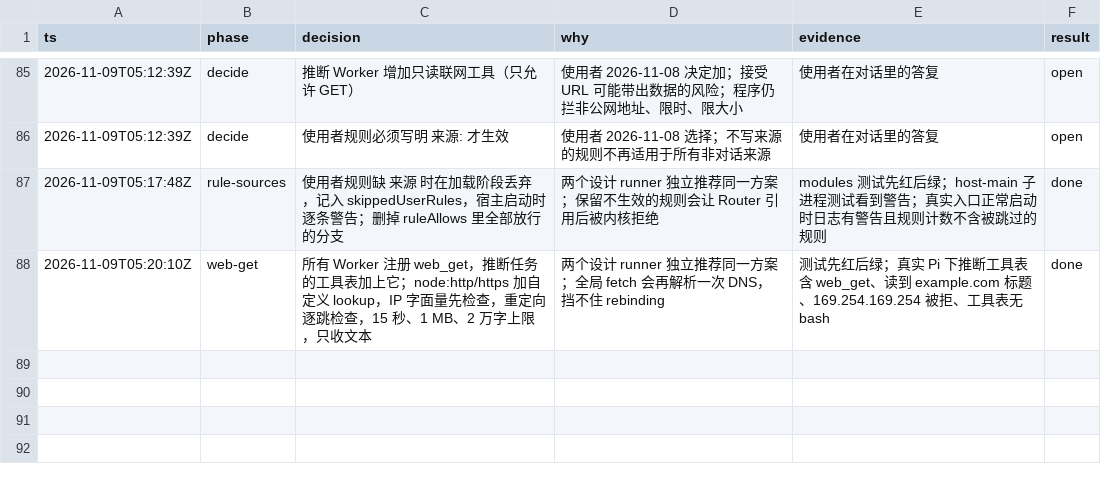
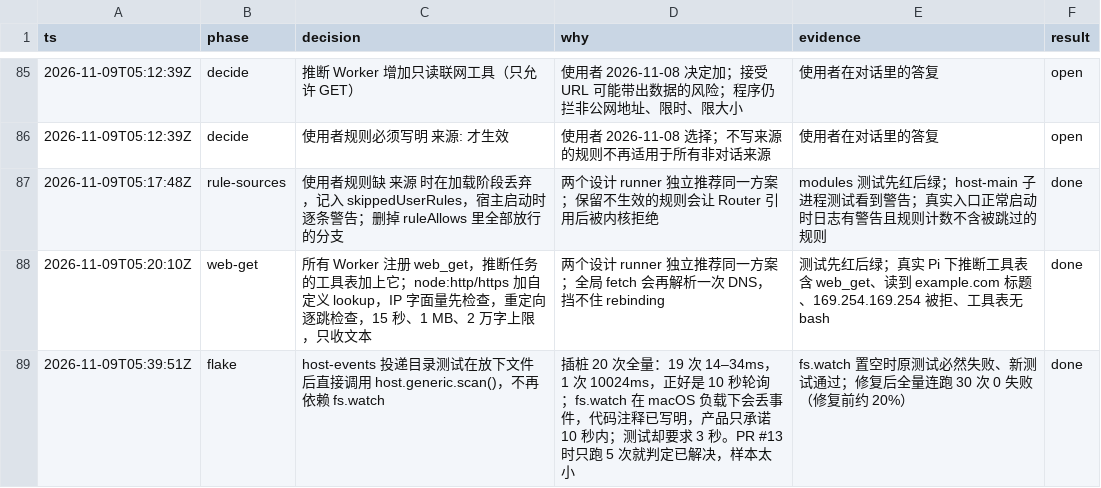
Before and after one commit to aicoder2048/pi-super-agent, a TSV file: docs/pi-super-agent/decisions.tsv, drawn as a sheet; only a part is shown, gaps mark what is left out; the diff names each change by its address in the sheet, - before the commit and + after, or states it on an @@ line.

```diff
--- a/docs/pi-super-agent/decisions.tsv
+++ b/docs/pi-super-agent/decisions.tsv
+row 89: 2026-11-09T05:39:51Z | flake | host-events 投递目录测试在放下文件后直接调用 host.generic.scan()，不再依赖 fs.watch | 插桩 20 次全量：19 次 14–34ms，1 次 10024ms，正好是 10 秒轮询；fs.watch 在 macOS 负载下会丢事件，代码注释已写明，产品只承诺 10 秒内；测试却要求 3 秒。PR #13 时只跑 5 次就判定已解决，样本太小 | fs.watch 置空时原测试必然失败、新测试通过；修复后全量连跑 30 次 0 失败（修复前约 20%） | done
```
Also changed, not shown: 1 other file.
